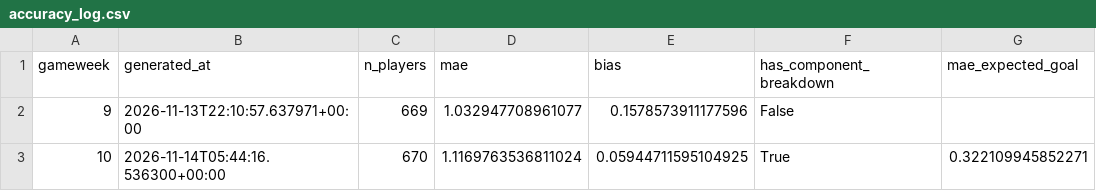
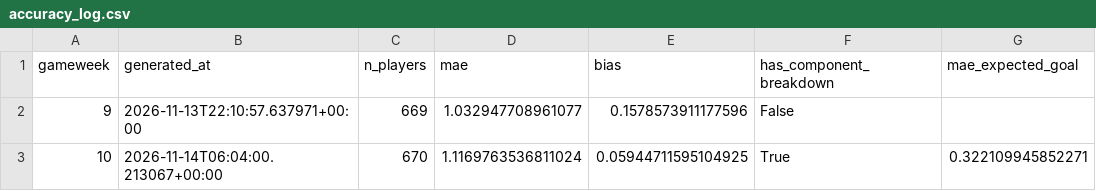
Before and after one commit to youssefniazimostafa/fpl-consultant, a CSV file: data/accuracy/accuracy_log.csv, drawn as a sheet; only a part is shown; the diff names each change by its address in the sheet, - before the commit and + after, or states it on an @@ line.

Commit message:
Prediction log + accuracy track record + GW snapshot archive

```diff
--- a/data/accuracy/accuracy_log.csv
+++ b/data/accuracy/accuracy_log.csv
-B3 (generated_at): 2026-11-14T05:44:16.536300+00:00
+B3 (generated_at): 2026-11-14T06:04:00.213067+00:00
```
Also changed, not shown: 9 other files.
